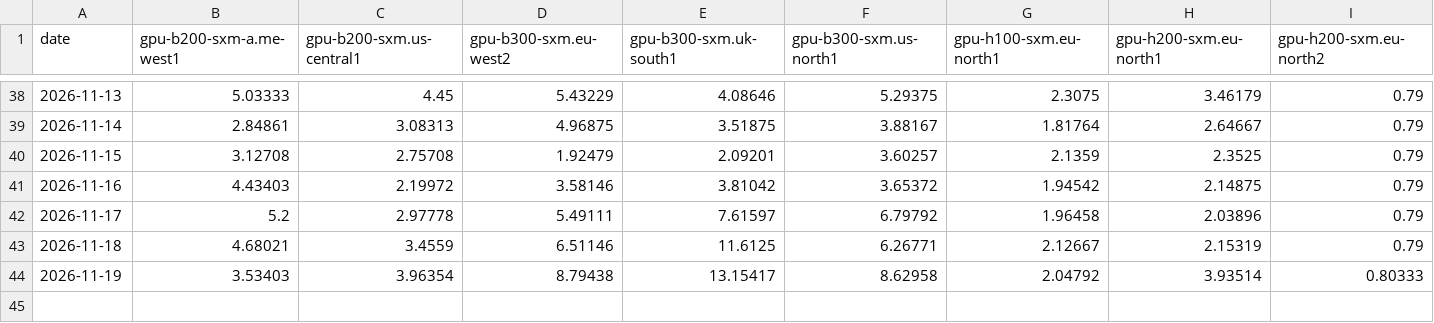
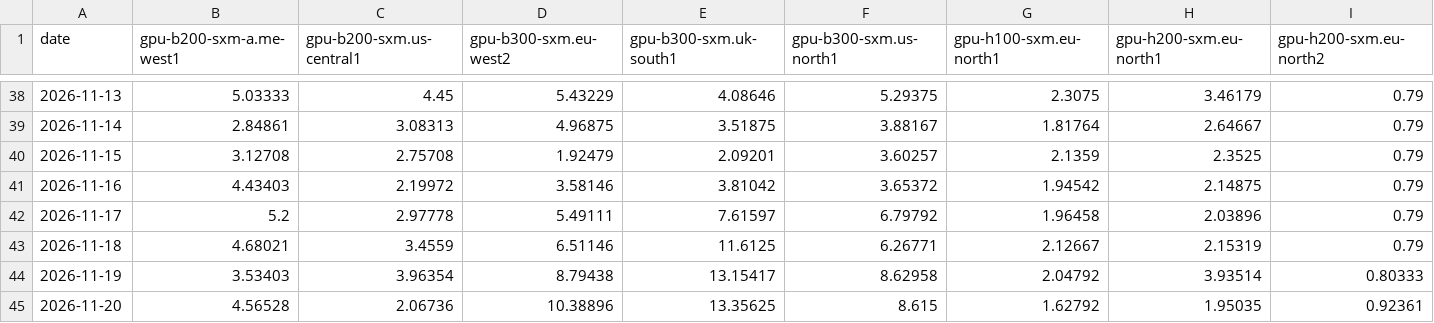
Before and after one commit to PaulReverre/market-gauges, a CSV file: data/state/nebius_spot.csv, drawn as a sheet; only a part is shown, gaps mark what is left out; rows hold the shown columns only; the diff names each change by its address in the sheet, - before the commit and + after, or states it on an @@ line.

```diff
--- a/data/state/nebius_spot.csv
+++ b/data/state/nebius_spot.csv
+row 45: 2026-11-20 | 4.56528 | 2.06736 | 10.38896 | 13.35625 | 8.615 | 1.62792 | 1.95035 | 0.92361
```
Also changed, not shown: data/state/cboe_cor1m.csv, data/state/cboe_skew.csv, 8 other files.
